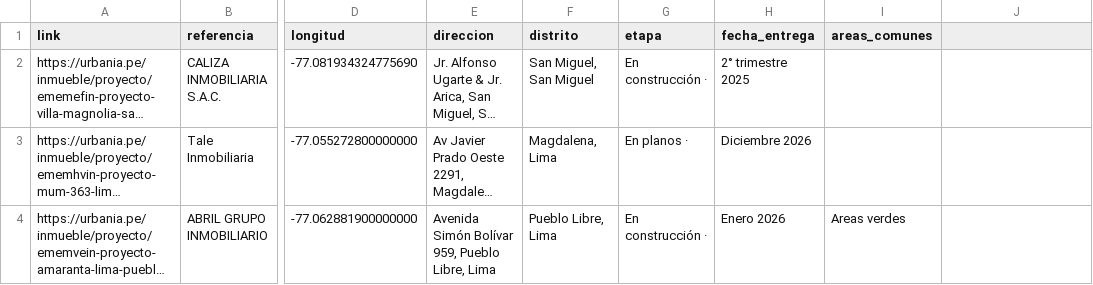
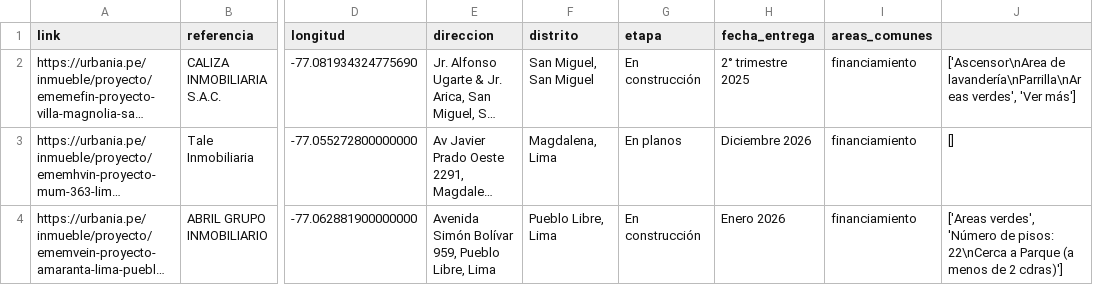
Before and after one commit to Denwort/tesis, a CSV file: urbania/urbania_vf.csv, drawn as a sheet; only a part is shown, gaps mark what is left out; long unchanged cells end in …; the diff names each change by its address in the sheet, - before the commit and + after, or states it on an @@ line.

Commit message:
urbania iteracion

```diff
--- a/urbania/urbania_vf.csv
+++ b/urbania/urbania_vf.csv
-G2 (etapa): En construcción ·
+G2 (etapa): En construcción
-I2:I3 (areas_comunes): (empty)
+I2:I3 (areas_comunes): financiamiento
-J2: (empty)
+J2: ['Ascensor\nArea de lavandería\nParrilla\nAreas verdes', 'Ver más']
-G3 (etapa): En planos ·
+G3 (etapa): En planos
-J3: (empty)
+J3: []
-G4 (etapa): En construcción ·
+G4 (etapa): En construcción
-I4 (areas_comunes): Areas verdes
+I4 (areas_comunes): financiamiento
-J4: (empty)
+J4: ['Areas verdes', 'Número de pisos: 22\nCerca a Parque (a menos de 2 cdras)']
```
Also changed, not shown: 3 other files.
